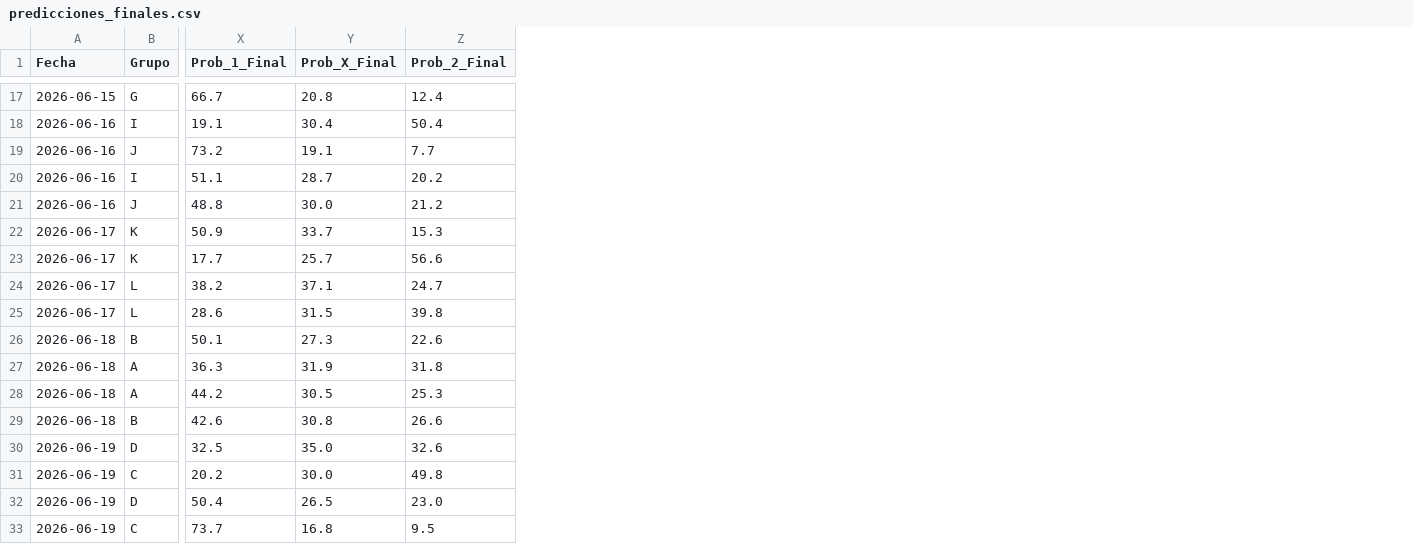
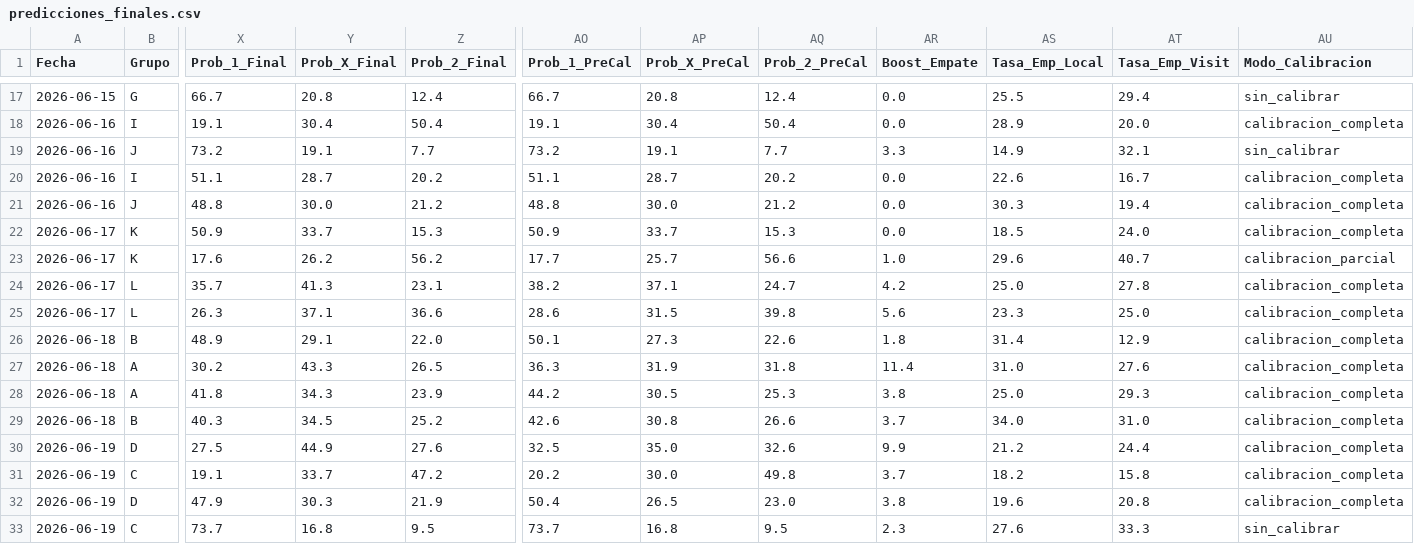
Before and after one commit to Sportpicks/Simulaciones_Mundial, a CSV file: Predicciones/predicciones_finales.csv, drawn as a sheet; only a part is shown, gaps mark what is left out; the diff covers the shown part only; the diff names each change by its address in the sheet, - before the commit and + after, or states it on an @@ line.

```diff
--- a/Predicciones/predicciones_finales.csv
+++ b/Predicciones/predicciones_finales.csv
+column AO (Prob_1_PreCal), rows 17-33: 66.7 | 19.1 | 73.2 | 51.1 | 48.8 | 50.9 | 17.7 | 38.2 | 28.6 | 50.1 | 36.3 | 44.2 | 42.6 | 32.5 | 20.2 | 50.4 | 73.7
+column AP (Prob_X_PreCal), rows 17-33: 20.8 | 30.4 | 19.1 | 28.7 | 30.0 | 33.7 | 25.7 | 37.1 | 31.5 | 27.3 | 31.9 | 30.5 | 30.8 | 35.0 | 30.0 | 26.5 | 16.8
+column AQ (Prob_2_PreCal), rows 17-33: 12.4 | 50.4 | 7.7 | 20.2 | 21.2 | 15.3 | 56.6 | 24.7 | 39.8 | 22.6 | 31.8 | 25.3 | 26.6 | 32.6 | 49.8 | 23.0 | 9.5
+column AR (Boost_Empate), rows 17-33: 0.0 | 0.0 | 3.3 | 0.0 | 0.0 | 0.0 | 1.0 | 4.2 | 5.6 | 1.8 | 11.4 | 3.8 | 3.7 | 9.9 | 3.7 | 3.8 | 2.3
+column AS (Tasa_Emp_Local), rows 17-33: 25.5 | 28.9 | 14.9 | 22.6 | 30.3 | 18.5 | 29.6 | 25.0 | 23.3 | 31.4 | 31.0 | 25.0 | 34.0 | 21.2 | 18.2 | 19.6 | 27.6
+column AT (Tasa_Emp_Visit), rows 17-33: 29.4 | 20.0 | 32.1 | 16.7 | 19.4 | 24.0 | 40.7 | 27.8 | 25.0 | 12.9 | 27.6 | 29.3 | 31.0 | 24.4 | 15.8 | 20.8 | 33.3
+column AU (Modo_Calibracion), rows 17-33: sin_calibrar | calibracion_completa | sin_calibrar | calibracion_completa | calibracion_completa | calibracion_completa | calibracion_parcial | calibracion_completa | calibracion_completa | calibracion_completa | calibracion_completa | calibracion_completa | calibracion_completa | calibracion_completa | calibracion_completa | calibracion_completa | sin_calibrar
-X23 (Prob_1_Final): 17.7
+X23 (Prob_1_Final): 17.6
-Y23 (Prob_X_Final): 25.7
+Y23 (Prob_X_Final): 26.2
-Z23 (Prob_2_Final): 56.6
+Z23 (Prob_2_Final): 56.2
-X24 (Prob_1_Final): 38.2
+X24 (Prob_1_Final): 35.7
-Y24 (Prob_X_Final): 37.1
+Y24 (Prob_X_Final): 41.3
-Z24 (Prob_2_Final): 24.7
+Z24 (Prob_2_Final): 23.1
-X25 (Prob_1_Final): 28.6
+X25 (Prob_1_Final): 26.3
-Y25 (Prob_X_Final): 31.5
+Y25 (Prob_X_Final): 37.1
-Z25 (Prob_2_Final): 39.8
+Z25 (Prob_2_Final): 36.6
-X26 (Prob_1_Final): 50.1
+X26 (Prob_1_Final): 48.9
-Y26 (Prob_X_Final): 27.3
+Y26 (Prob_X_Final): 29.1
-Z26 (Prob_2_Final): 22.6
+Z26 (Prob_2_Final): 22.0
-X27 (Prob_1_Final): 36.3
+X27 (Prob_1_Final): 30.2
-Y27 (Prob_X_Final): 31.9
+Y27 (Prob_X_Final): 43.3
-Z27 (Prob_2_Final): 31.8
+Z27 (Prob_2_Final): 26.5
-X28 (Prob_1_Final): 44.2
+X28 (Prob_1_Final): 41.8
-Y28 (Prob_X_Final): 30.5
+Y28 (Prob_X_Final): 34.3
-Z28 (Prob_2_Final): 25.3
+Z28 (Prob_2_Final): 23.9
-X29 (Prob_1_Final): 42.6
+X29 (Prob_1_Final): 40.3
-Y29 (Prob_X_Final): 30.8
+Y29 (Prob_X_Final): 34.5
-Z29 (Prob_2_Final): 26.6
+Z29 (Prob_2_Final): 25.2
-X30 (Prob_1_Final): 32.5
+X30 (Prob_1_Final): 27.5
-Y30 (Prob_X_Final): 35.0
+Y30 (Prob_X_Final): 44.9
-Z30 (Prob_2_Final): 32.6
+Z30 (Prob_2_Final): 27.6
-X31 (Prob_1_Final): 20.2
+X31 (Prob_1_Final): 19.1
-Y31 (Prob_X_Final): 30.0
+Y31 (Prob_X_Final): 33.7
-Z31 (Prob_2_Final): 49.8
+Z31 (Prob_2_Final): 47.2
-X32 (Prob_1_Final): 50.4
+X32 (Prob_1_Final): 47.9
-Y32 (Prob_X_Final): 26.5
+Y32 (Prob_X_Final): 30.3
-Z32 (Prob_2_Final): 23.0
+Z32 (Prob_2_Final): 21.9
```
Also changed, not shown: 135 edited cells elsewhere in this file, Data/resultados_mundial.csv, 7 other files.
